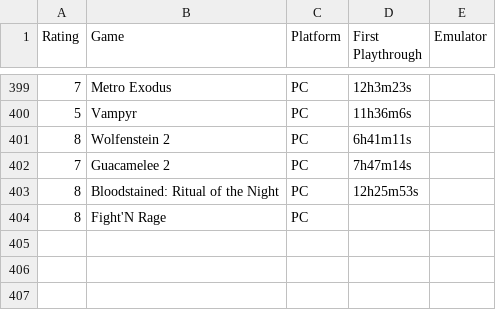
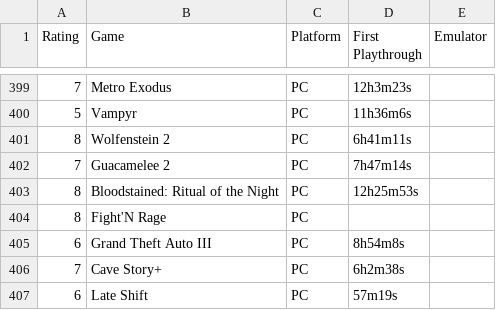
Before and after one commit to m-e-l-b-o/The-List, a CSV file: GAMES.csv, drawn as a sheet; only a part is shown, gaps mark what is left out.

Commit message:
Add files via upload

```diff
--- a/GAMES.csv
+++ b/GAMES.csv
@@ -404 +404,4 @@
 8,Fight'N Rage,PC,
+6,Grand Theft Auto III,PC,8h54m8s
+7,Cave Story+,PC,6h2m38s
+6,Late Shift,PC,57m19s
```
